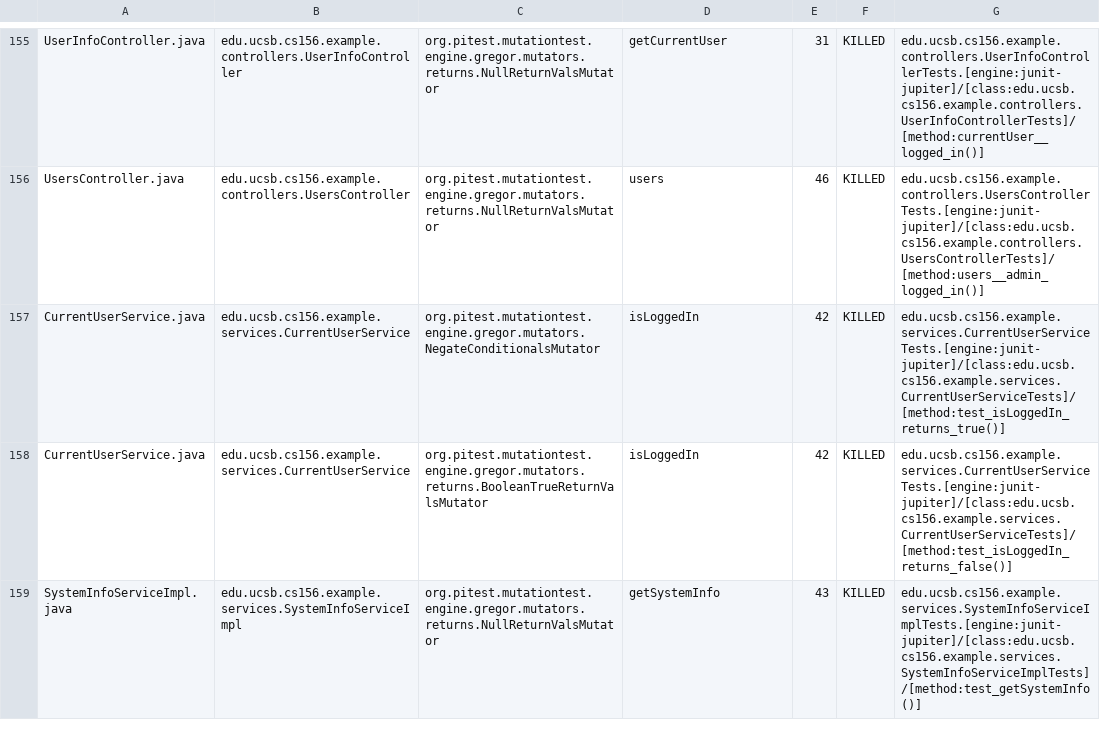
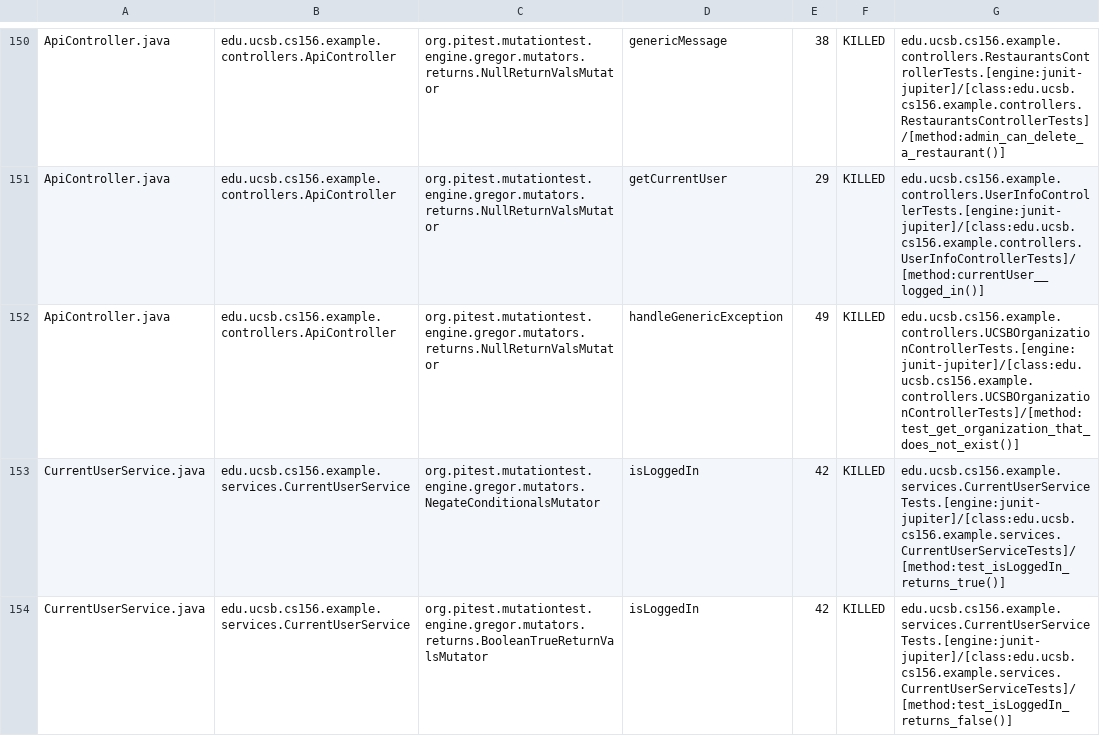
Before and after one commit to ucsb-cs156-f24/team02-f24-09, a CSV file: prs/100/pitest/mutations.csv, drawn as a sheet; only a part is shown, gaps mark what is left out; the shorter side is filled out with more unchanged rows; addresses are those after the commit; the diff covers the shown part only; the diff names each change by its address in the sheet, - before the commit and + after, or states it on an @@ line.

Commit message:
Deploying to gh-pages from @ ucsb-cs156-f24/team02-f24-09@811e1b443cff76aa12691dd05924c1c8088c95e5 🚀

```diff
--- a/prs/100/pitest/mutations.csv
+++ b/prs/100/pitest/mutations.csv
-A150: UserInfoController.java
+A150: ApiController.java
-B150: edu.ucsb.cs156.example.controllers.UserInfoController
+B150: edu.ucsb.cs156.example.controllers.ApiController
-D150: getCurrentUser
+D150: genericMessage
-E150: 31
+E150: 38
-G150: edu.ucsb.cs156.example.controllers.UserInfoControllerTests.[engine:junit-jupiter]/[class:edu.ucsb.cs156.example.controllers.UserInfoControllerTests]/[method:currentUser__logged_in()]
+G150: edu.ucsb.cs156.example.controllers.RestaurantsControllerTests.[engine:junit-jupiter]/[class:edu.ucsb.cs156.example.controllers.RestaurantsControllerTests]/[method:admin_can_delete_a_restaurant()]
@@ row 2 moved to row 151: ApiController.java @@
-A152: UsersController.java
+A152: ApiController.java
-B152: edu.ucsb.cs156.example.controllers.UsersController
+B152: edu.ucsb.cs156.example.controllers.ApiController
-D152: users
+D152: handleGenericException
-E152: 46
+E152: 49
-G152: edu.ucsb.cs156.example.controllers.UsersControllerTests.[engine:junit-jupiter]/[class:edu.ucsb.cs156.example.controllers.UsersControllerTests]/[method:users__admin_logged_in()]
+G152: edu.ucsb.cs156.example.controllers.UCSBOrganizationControllerTests.[engine:junit-jupiter]/[class:edu.ucsb.cs156.example.controllers.UCSBOrganizationControllerTests]/[method:test_get_organization_that_does_not_exist()]
```
Also changed, not shown: 2 added rows, 2 removed rows and 113 moved rows elsewhere in this file, 17 other files.
